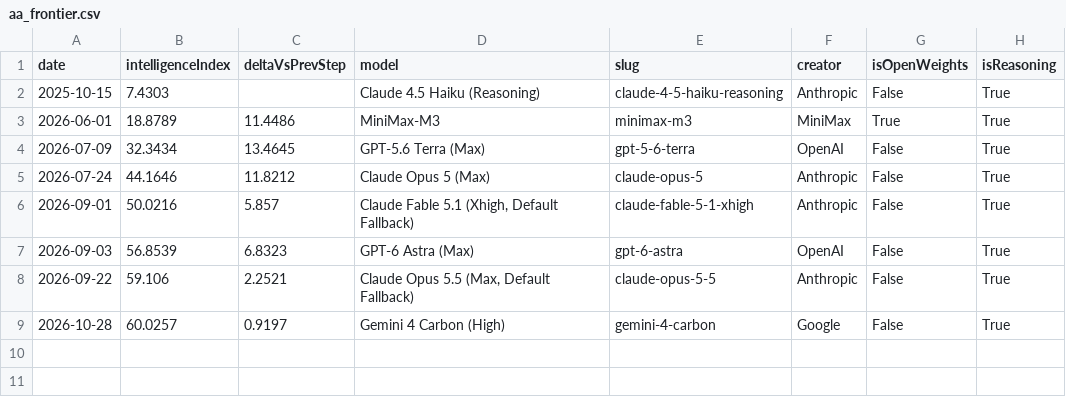
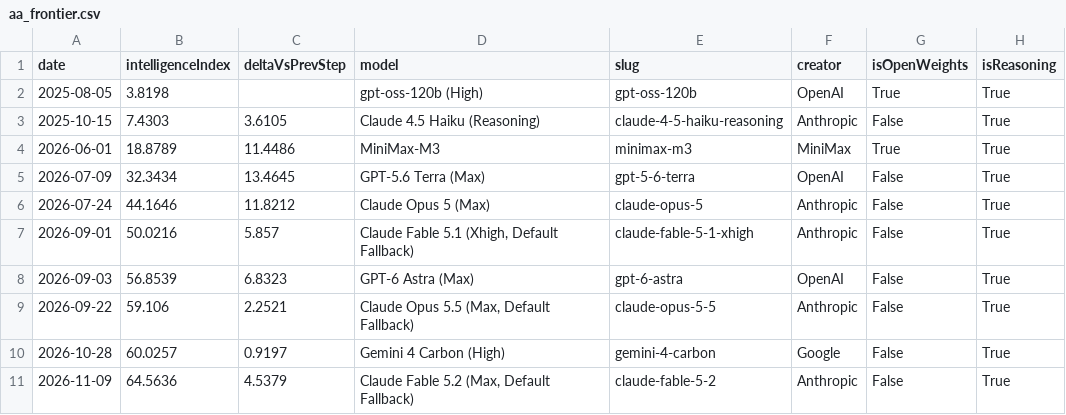
Before and after one commit to reaperpatric/frontier-model-intelligence, a CSV file: aa_frontier.csv, drawn as a sheet.

```diff
--- a/aa_frontier.csv
+++ b/aa_frontier.csv
@@ -1,3 +1,4 @@
 date,intelligenceIndex,deltaVsPrevStep,model,slug,creator,isOpenWeights,isReasoning
-2025-10-15,7.4303,,Claude 4.5 Haiku (Reasoning),claude-4-5-haiku-reasoning,Anthropic,False,True
+2025-08-05,3.8198,,gpt-oss-120b (High),gpt-oss-120b,OpenAI,True,True
+2025-10-15,7.4303,3.6105,Claude 4.5 Haiku (Reasoning),claude-4-5-haiku-reasoning,Anthropic,False,True
 2026-06-01,18.8789,11.4486,MiniMax-M3,minimax-m3,MiniMax,True,True
@@ -9 +10,2 @@
 2026-10-28,60.0257,0.9197,Gemini 4 Carbon (High),gemini-4-carbon,Google,False,True
+2026-11-09,64.5636,4.5379,"Claude Fable 5.2 (Max, Default Fallback)",claude-fable-5-2,Anthropic,False,True
```
Also changed, not shown: aa_frontier_by_creator.csv, aa_models.csv, 4 other files.
